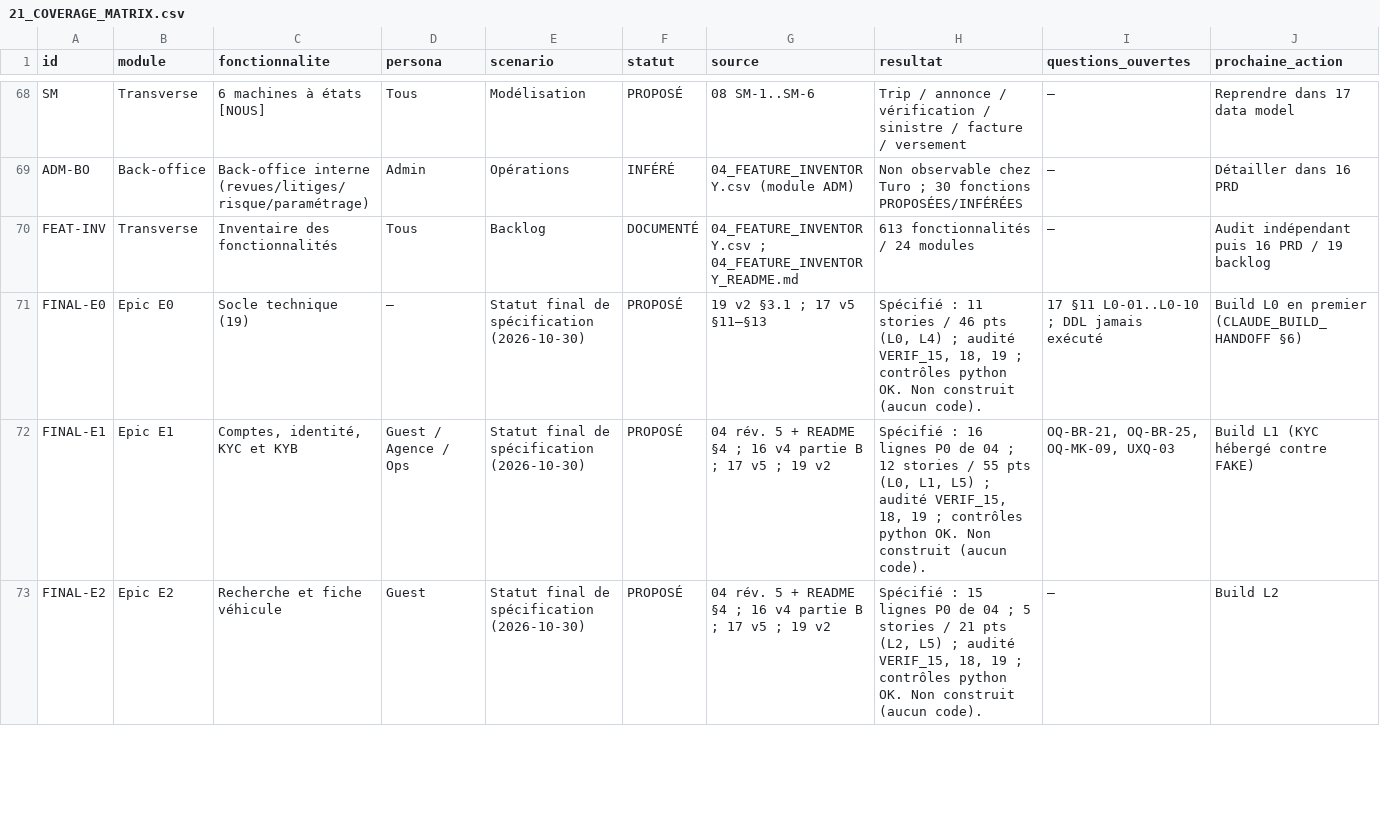
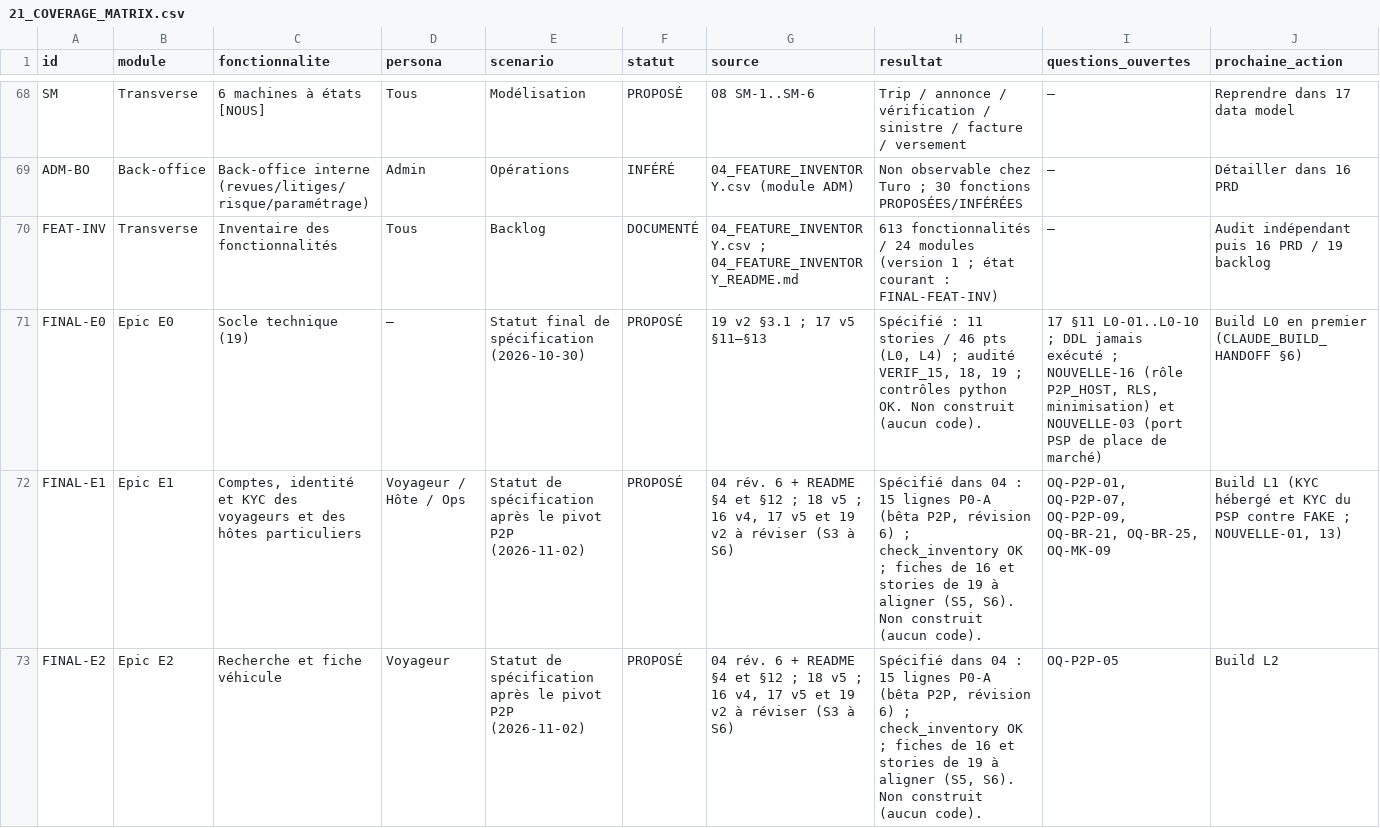
Before and after one commit to Noamgitpty/rueda, a CSV file: docs/specs/21_COVERAGE_MATRIX.csv, drawn as a sheet; only a part is shown, gaps mark what is left out; the diff covers the shown part only.

```diff
--- a/docs/specs/21_COVERAGE_MATRIX.csv
+++ b/docs/specs/21_COVERAGE_MATRIX.csv
@@ -69,5 +69,5 @@ SM,Transverse,6 machines à états [NOUS],Tous,Modélisation,PROPOSÉ,08 SM-1..S
 ADM-BO,Back-office,Back-office interne (revues/litiges/risque/paramétrage),Admin,Opérations,INFÉRÉ,04_FEATURE_INVENTORY.csv (module ADM),Non observable chez Turo ; 30 fonctions PROPOSÉES/INFÉRÉES,—,Détailler dans 16 PRD
-FEAT-INV,Transverse,Inventaire des fonctionnalités,Tous,Backlog,DOCUMENTÉ,04_FEATURE_INVENTORY.csv ; 04_FEATURE_INVENTORY_README.md,613 fonctionnalités / 24 modules,—,Audit indépendant puis 16 PRD / 19 backlog
-FINAL-E0,Epic E0,Socle technique (19),—,Statut final de spécification (2026-10-30),PROPOSÉ,19 v2 §3.1 ; 17 v5 §11–§13,"Spécifié : 11 stories / 46 pts (L0, L4) ; audité VERIF_15, 18, 19 ; contrôles python OK. Non construit (aucun code).",17 §11 L0-01..L0-10 ; DDL jamais exécuté,Build L0 en premier (CLAUDE_BUILD_HANDOFF §6)
-FINAL-E1,Epic E1,"Comptes, identité, KYC et KYB",Guest / Agence / Ops,Statut final de spécification (2026-10-30),PROPOSÉ,04 rév. 5 + README §4 ; 16 v4 partie B ; 17 v5 ; 19 v2,"Spécifié : 16 lignes P0 de 04 ; 12 stories / 55 pts (L0, L1, L5) ; audité VERIF_15, 18, 19 ; contrôles python OK. Non construit (aucun code).","OQ-BR-21, OQ-BR-25, OQ-MK-09, UXQ-03",Build L1 (KYC hébergé contre FAKE)
-FINAL-E2,Epic E2,Recherche et fiche véhicule,Guest,Statut final de spécification (2026-10-30),PROPOSÉ,04 rév. 5 + README §4 ; 16 v4 partie B ; 17 v5 ; 19 v2,"Spécifié : 15 lignes P0 de 04 ; 5 stories / 21 pts (L2, L5) ; audité VERIF_15, 18, 19 ; contrôles python OK. Non construit (aucun code).",—,Build L2
+FEAT-INV,Transverse,Inventaire des fonctionnalités,Tous,Backlog,DOCUMENTÉ,04_FEATURE_INVENTORY.csv ; 04_FEATURE_INVENTORY_README.md,613 fonctionnalités / 24 modules (version 1 ; état courant : FINAL-FEAT-INV),—,Audit indépendant puis 16 PRD / 19 backlog
+FINAL-E0,Epic E0,Socle technique (19),—,Statut final de spécification (2026-10-30),PROPOSÉ,19 v2 §3.1 ; 17 v5 §11–§13,"Spécifié : 11 stories / 46 pts (L0, L4) ; audité VERIF_15, 18, 19 ; contrôles python OK. Non construit (aucun code).","17 §11 L0-01..L0-10 ; DDL jamais exécuté ; NOUVELLE-16 (rôle P2P_HOST, RLS, minimisation) et NOUVELLE-03 (port PSP de place de marché)",Build L0 en premier (CLAUDE_BUILD_HANDOFF §6)
+FINAL-E1,Epic E1,"Comptes, identité et KYC des voyageurs et des hôtes particuliers",Voyageur / Hôte / Ops,Statut de spécification après le pivot P2P (2026-11-02),PROPOSÉ,"04 rév. 6 + README §4 et §12 ; 18 v5 ; 16 v4, 17 v5 et 19 v2 à réviser (S3 à S6)","Spécifié dans 04 : 15 lignes P0-A (bêta P2P, révision 6) ; check_inventory OK ; fiches de 16 et stories de 19 à aligner (S5, S6). Non construit (aucun code).","OQ-P2P-01, OQ-P2P-07, OQ-P2P-09, OQ-BR-21, OQ-BR-25, OQ-MK-09","Build L1 (KYC hébergé et KYC du PSP contre FAKE ; NOUVELLE-01, 13)"
+FINAL-E2,Epic E2,Recherche et fiche véhicule,Voyageur,Statut de spécification après le pivot P2P (2026-11-02),PROPOSÉ,"04 rév. 6 + README §4 et §12 ; 18 v5 ; 16 v4, 17 v5 et 19 v2 à réviser (S3 à S6)","Spécifié dans 04 : 15 lignes P0-A (bêta P2P, révision 6) ; check_inventory OK ; fiches de 16 et stories de 19 à aligner (S5, S6). Non construit (aucun code).",OQ-P2P-05,Build L2
```
Also changed, not shown: 1 added row and 122 edited cells elsewhere in this file.
